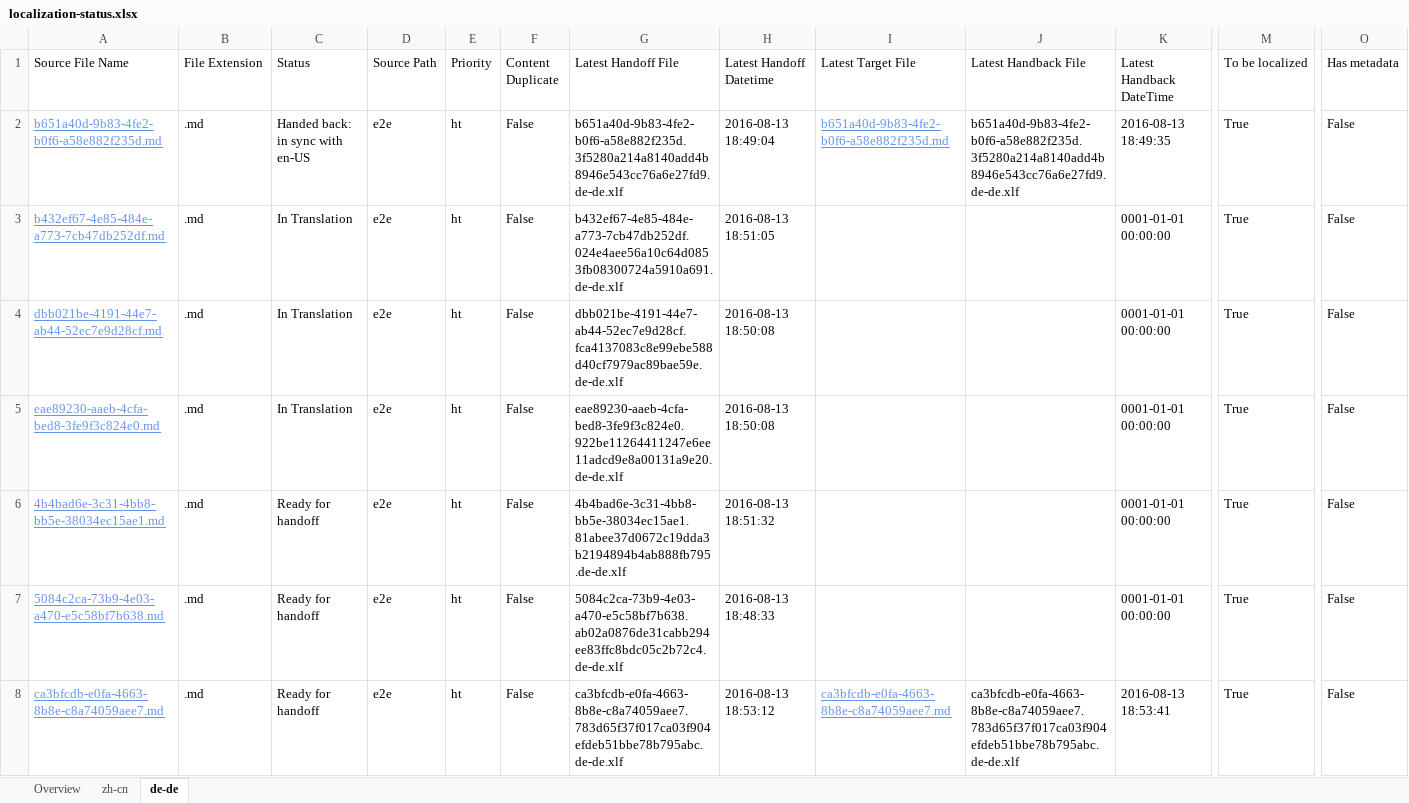
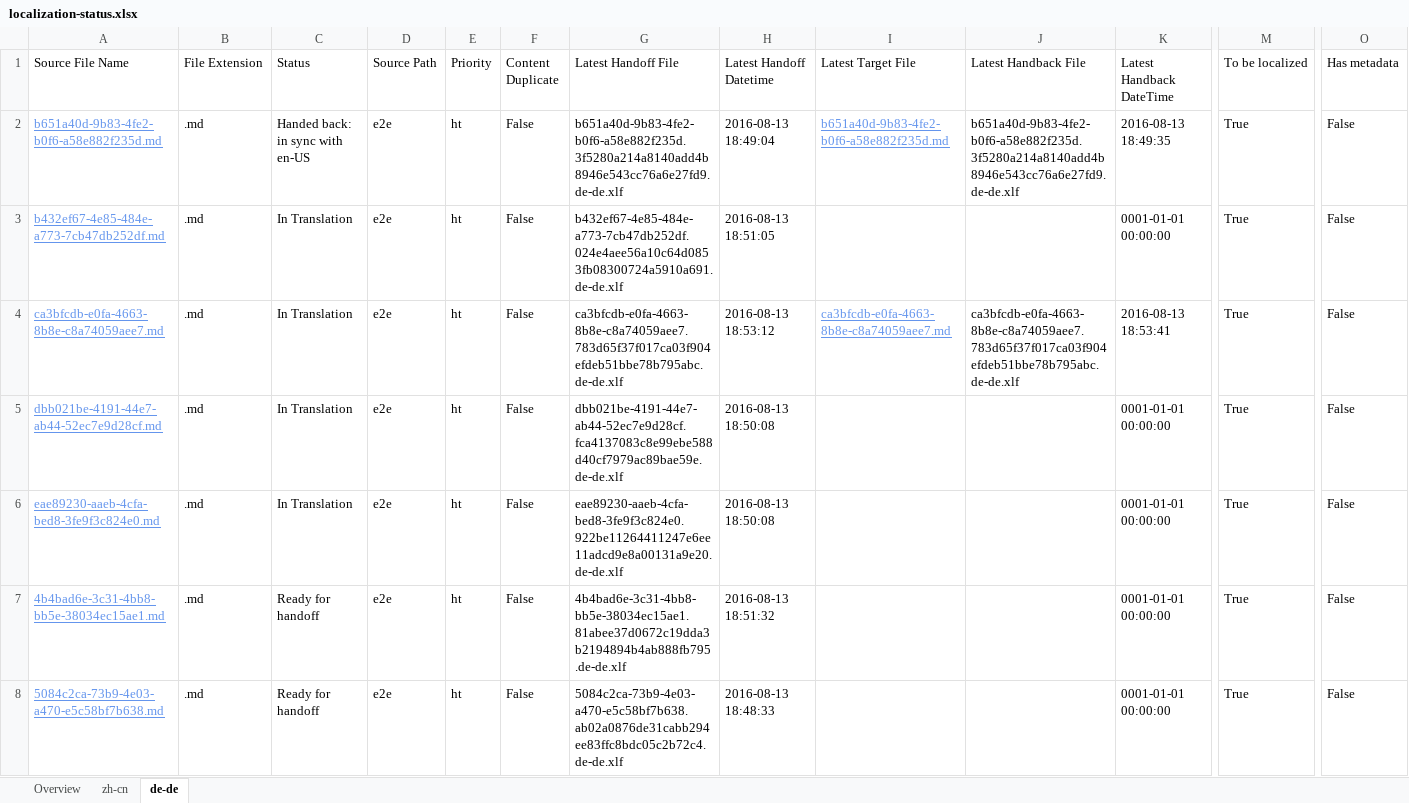
Before and after one commit to OpenLocalizationTestOrg/olhandback-e2e, an Excel workbook: ol-handback/OpenLocalizationTestOrg/oltest/ci/localization-status.xlsx, sheet de-de, drawn as a sheet; only a part is shown, gaps mark what is left out; values as stored, in another font and other column widths than the file's, no borders; table styles not drawn; removed rows and columns are numbered as before the commit, all else as after; rows hold the shown columns only; the diff names each change by its address in the sheet, - before the commit and + after, or states it on an @@ line.

```diff
--- a/ol-handback/OpenLocalizationTestOrg/oltest/ci/localization-status.xlsx (sheet de-de)
+++ b/ol-handback/OpenLocalizationTestOrg/oltest/ci/localization-status.xlsx (sheet de-de)
+row 4: ca3bfcdb-e0fa-4663-8b8e-c8a74059aee7.md | .md | In Translation | e2e | ht | False | ca3bfcdb-e0fa-4663-8b8e-c8a74059aee7.783d65f37f017ca03f904efdeb51bbe78b795abc.de-de.xlf | 2016-08-13 18:53:12 | ca3bfcdb-e0fa-4663-8b8e-c8a74059aee7.md | ca3bfcdb-e0fa-4663-8b8e-c8a74059aee7.783d65f37f017ca03f904efdeb51bbe78b795abc.de-de.xlf | 2016-08-13 18:53:41 | True | False
-row 8: ca3bfcdb-e0fa-4663-8b8e-c8a74059aee7.md | .md | Ready for handoff | e2e | ht | False | ca3bfcdb-e0fa-4663-8b8e-c8a74059aee7.783d65f37f017ca03f904efdeb51bbe78b795abc.de-de.xlf | 2016-08-13 18:53:12 | ca3bfcdb-e0fa-4663-8b8e-c8a74059aee7.md | ca3bfcdb-e0fa-4663-8b8e-c8a74059aee7.783d65f37f017ca03f904efdeb51bbe78b795abc.de-de.xlf | 2016-08-13 18:53:41 | True | False
```
Also changed, not shown: sheet zh-cn, sheet Overview.
